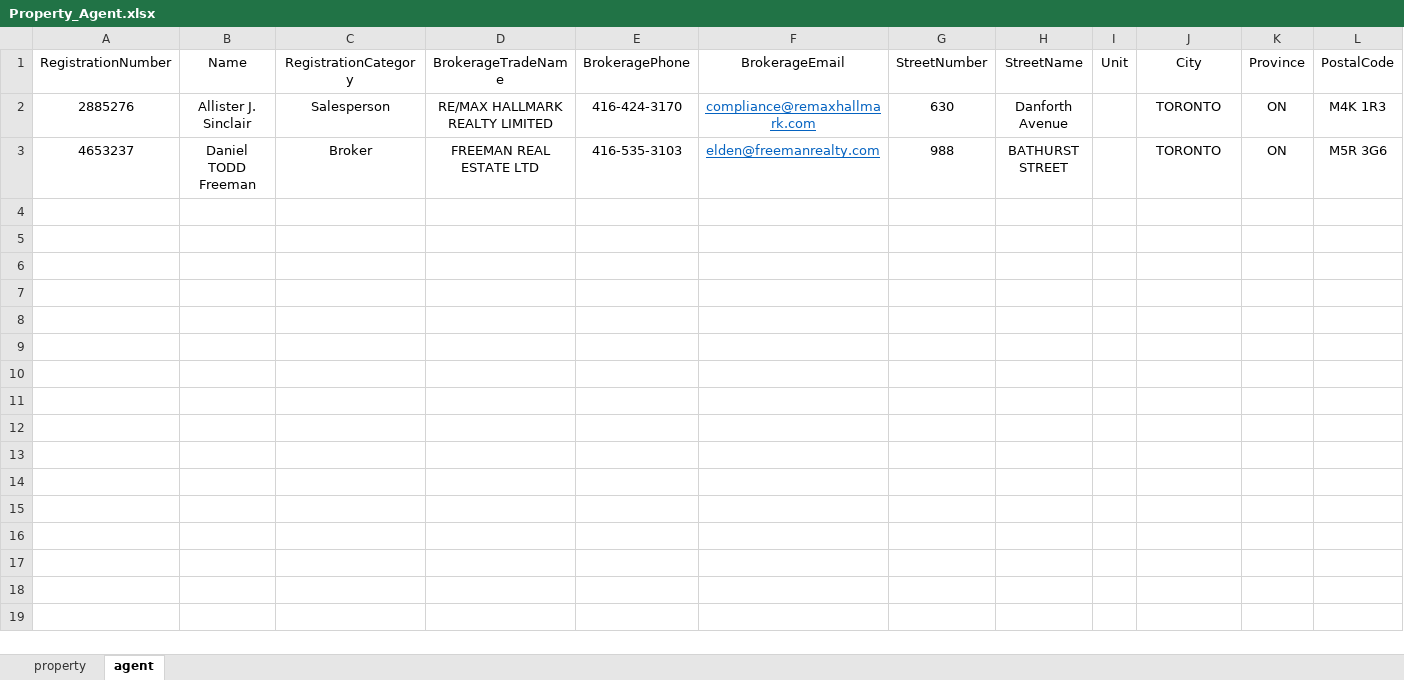
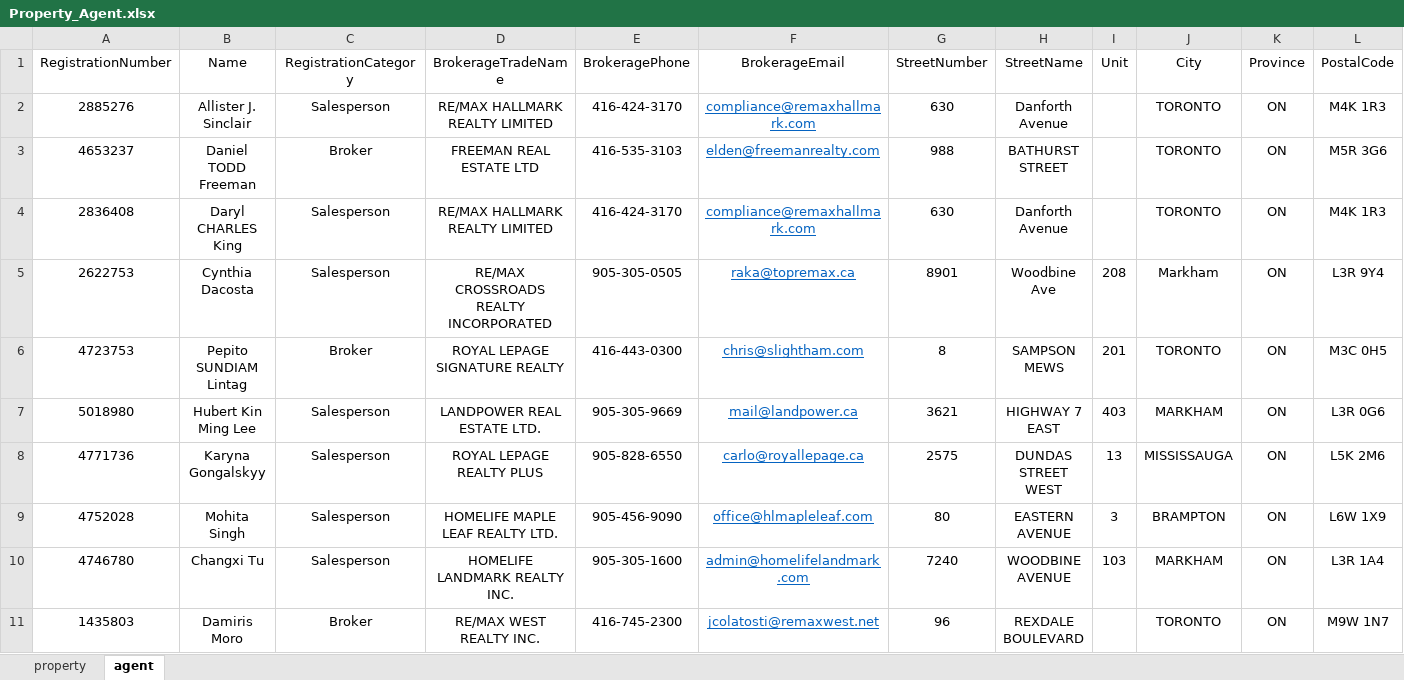
Before and after one commit to superlioning/PropertyHub, an Excel workbook: SampleData/Property_Agent.xlsx, sheet agent, drawn as a sheet; only a part is shown; values as stored, in another font and other column widths than the file's, no borders; rows hold the shown columns only; the diff names each change by its address in the sheet, - before the commit and + after, or states it on an @@ line.

```diff
--- a/SampleData/Property_Agent.xlsx (sheet agent)
+++ b/SampleData/Property_Agent.xlsx (sheet agent)
+row 4: 2836408 | Daryl CHARLES King | Salesperson | RE/MAX HALLMARK REALTY LIMITED | 416-424-3170 | compliance@remaxhallmark.com | 630 | Danforth Avenue |  | TORONTO | ON | M4K 1R3
+row 5: 2622753 | Cynthia Dacosta | Salesperson | RE/MAX CROSSROADS REALTY INCORPORATED | 905-305-0505 | raka@topremax.ca | 8901 | Woodbine Ave | 208 | Markham | ON | L3R 9Y4
+row 6: 4723753 | Pepito SUNDIAM Lintag | Broker | ROYAL LEPAGE SIGNATURE REALTY | 416-443-0300 | chris@slightham.com | 8 | SAMPSON MEWS | 201 | TORONTO | ON | M3C 0H5
+row 7: 5018980 | Hubert Kin Ming Lee | Salesperson | LANDPOWER REAL ESTATE LTD. | 905-305-9669 | mail@landpower.ca | 3621 | HIGHWAY 7 EAST | 403 | MARKHAM | ON | L3R 0G6
+row 8: 4771736 | Karyna Gongalskyy | Salesperson | ROYAL LEPAGE REALTY PLUS | 905-828-6550 | carlo@royallepage.ca | 2575 | DUNDAS STREET WEST | 13 | MISSISSAUGA | ON | L5K 2M6
+row 9: 4752028 | Mohita Singh | Salesperson | HOMELIFE MAPLE LEAF REALTY LTD. | 905-456-9090 | office@hlmapleleaf.com | 80 | EASTERN AVENUE | 3 | BRAMPTON | ON | L6W 1X9
+row 10: 4746780 | Changxi Tu | Salesperson | HOMELIFE LANDMARK REALTY INC. | 905-305-1600 | admin@homelifelandmark.com | 7240 | WOODBINE AVENUE | 103 | MARKHAM | ON | L3R 1A4
+row 11: 1435803 | Damiris Moro | Broker | RE/MAX WEST REALTY INC. | 416-745-2300 | jcolatosti@remaxwest.net | 96 | REXDALE BOULEVARD |  | TORONTO | ON | M9W 1N7
```
Also changed, not shown: sheet property, 25 other files.
